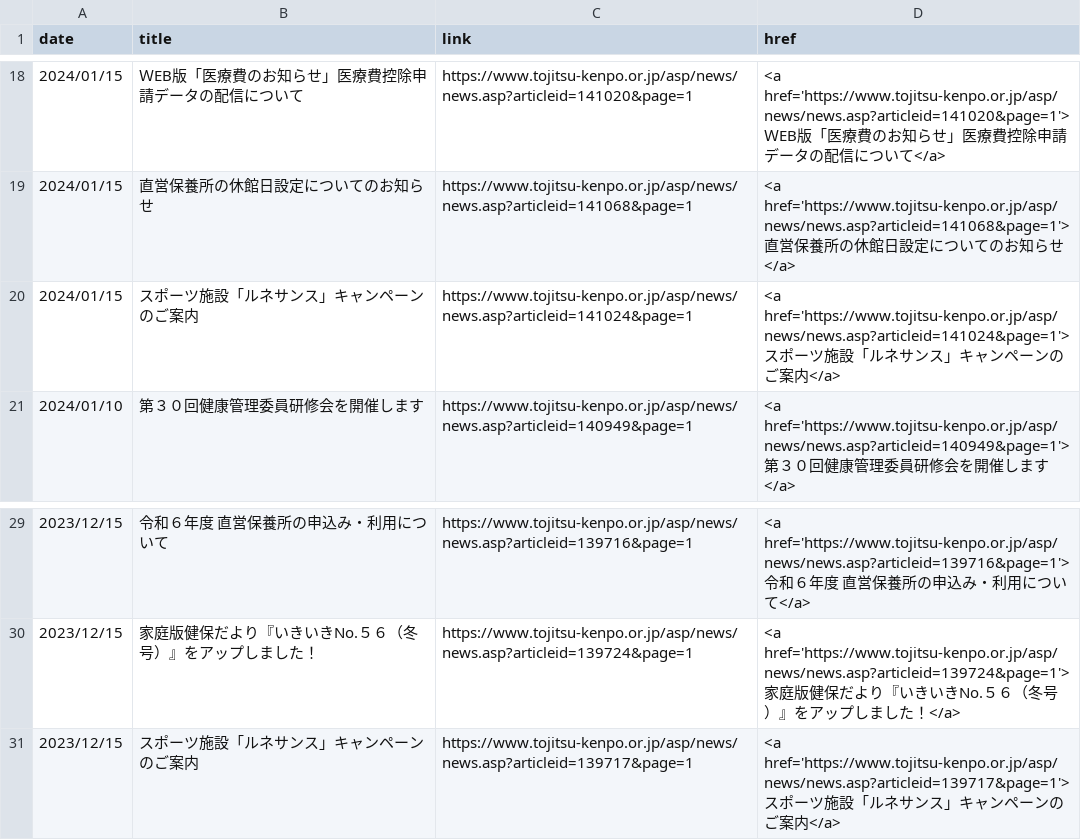
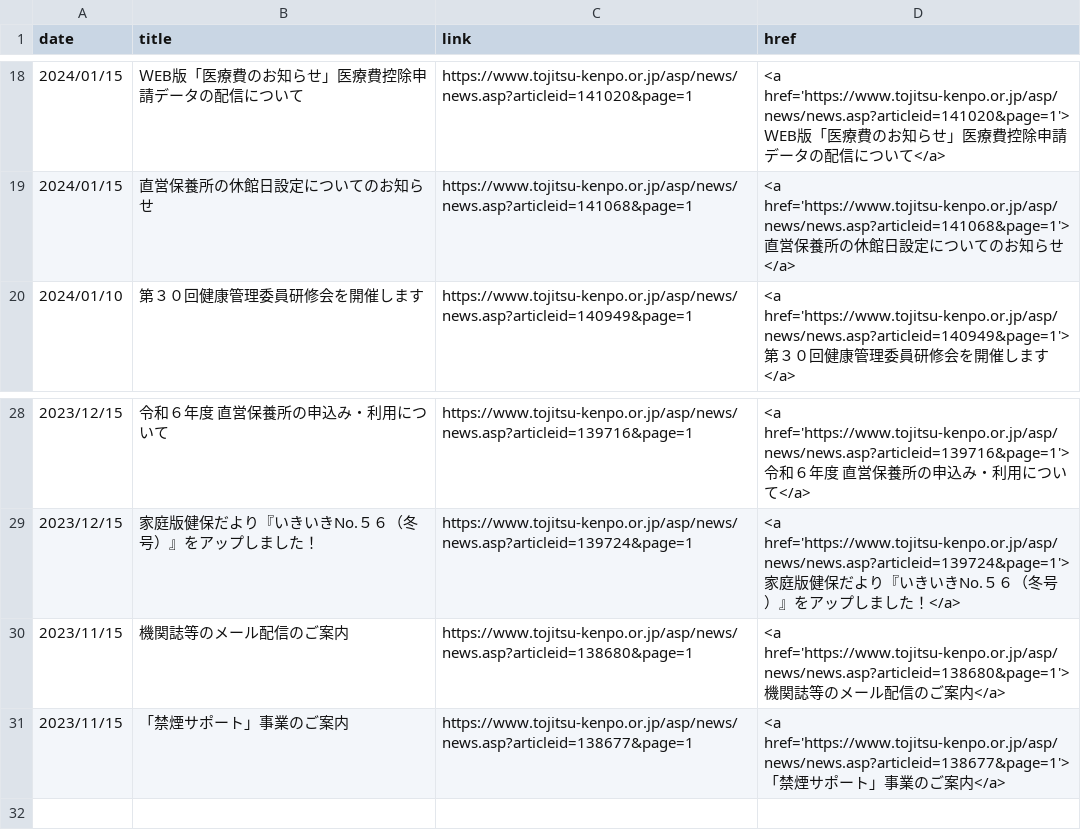
Before and after one commit to nuevocs/webscraping-change-notification, a CSV file: current.csv, drawn as a sheet; only a part is shown, gaps mark what is left out.

```diff
--- a/current.csv
+++ b/current.csv
@@ -19,3 +19,2 @@ date,title,link,href
 2024/01/15,直営保養所の休館日設定についてのお知らせ,https://www.tojitsu-kenpo.or.jp/asp/news/news.asp?articleid=141068&page=1,<a href='https://www.tojitsu-kenpo.or.jp/asp/news/news.asp?articleid=141068&page=1'>直営保養所の休館日設定についてのお知らせ</a>
-2024/01/15,スポーツ施設「ルネサンス」キャンペーンのご案内,https://www.tojitsu-kenpo.or.jp/asp/news/news.asp?articleid=141024&page=1,<a href='https://www.tojitsu-kenpo.or.jp/asp/news/news.asp?articleid=141024&page=1'>スポーツ施設「ルネサンス」キャンペーンのご案内</a>
 2024/01/10,第３０回健康管理委員研修会を開催します,https://www.tojitsu-kenpo.or.jp/asp/news/news.asp?articleid=140949&page=1,<a href='https://www.tojitsu-kenpo.or.jp/asp/news/news.asp?articleid=140949&page=1'>第３０回健康管理委員研修会を開催します</a>
@@ -30,2 +29,3 @@ date,title,link,href
 2023/12/15,家庭版健保だより『いきいきNo.５６（冬号）』をアップしました！,https://www.tojitsu-kenpo.or.jp/asp/news/news.asp?articleid=139724&page=1,<a href='https://www.tojitsu-kenpo.or.jp/asp/news/news.asp?articleid=139724&page=1'>家庭版健保だより『いきいきNo.５６（冬号）』をアップしました！</a>
-2023/12/15,スポーツ施設「ルネサンス」キャンペーンのご案内,https://www.tojitsu-kenpo.or.jp/asp/news/news.asp?articleid=139717&page=1,<a href='https://www.tojitsu-kenpo.or.jp/asp/news/news.asp?articleid=139717&page=1'>スポーツ施設「ルネサンス」キャンペーンのご案内</a>
+2023/11/15,機関誌等のメール配信のご案内,https://www.tojitsu-kenpo.or.jp/asp/news/news.asp?articleid=138680&page=1,<a href='https://www.tojitsu-kenpo.or.jp/asp/news/news.asp?articleid=138680&page=1'>機関誌等のメール配信のご案内</a>
+2023/11/15,「禁煙サポート」事業のご案内,https://www.tojitsu-kenpo.or.jp/asp/news/news.asp?articleid=138677&page=1,<a href='https://www.tojitsu-kenpo.or.jp/asp/news/news.asp?articleid=138677&page=1'>「禁煙サポート」事業のご案内</a>
```
